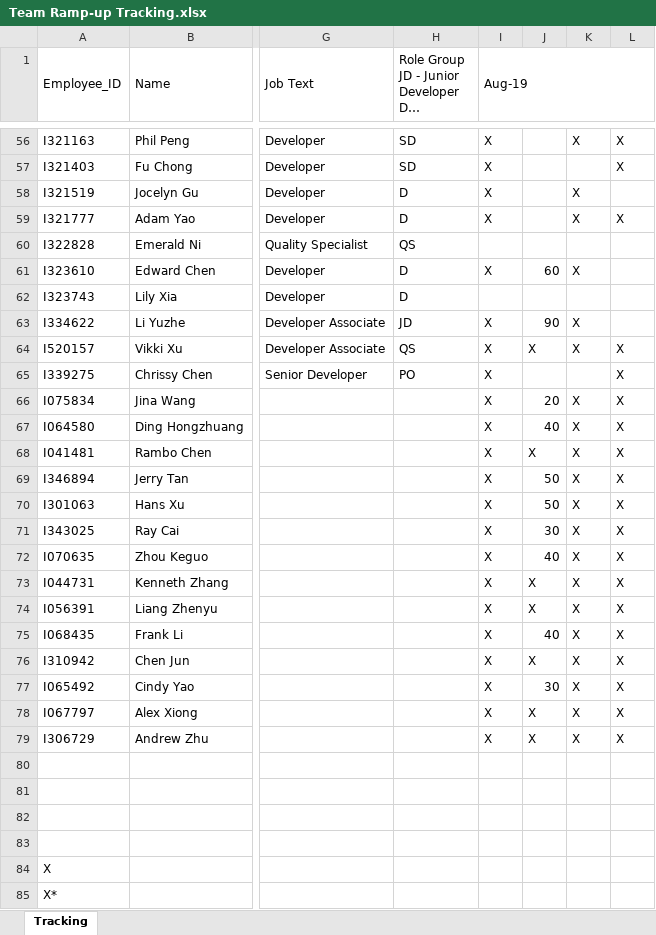
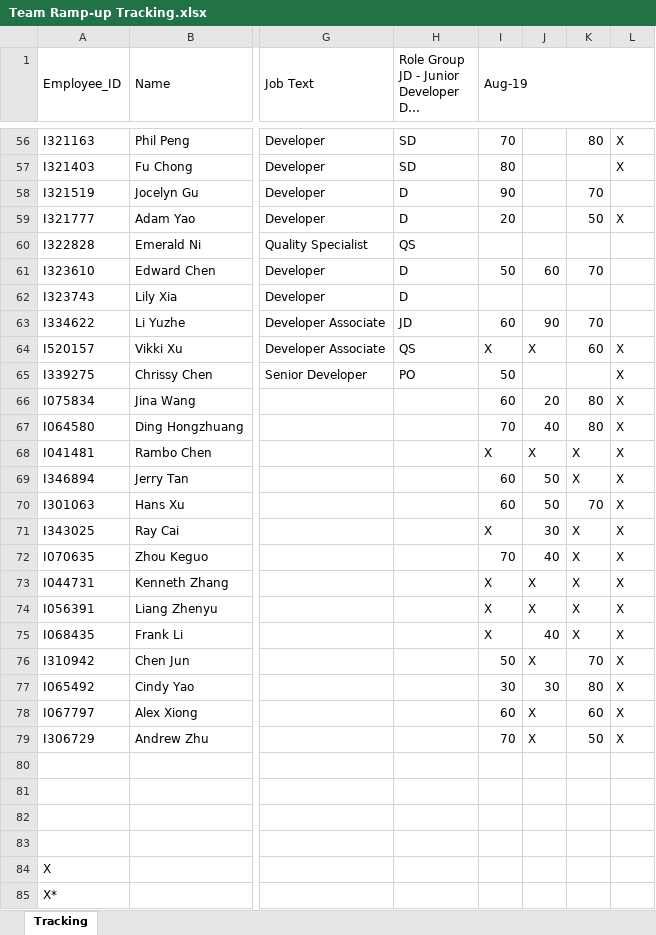
Before and after one commit to luoweihoo/Team-Ramp-up, an Excel workbook: Team Ramp-up Tracking.xlsx, sheet Tracking, drawn as a sheet; only a part is shown, gaps mark what is left out; long unchanged cells end in …; values as stored, in another font and other column widths than the file's, no cell formats; table styles not drawn; the diff covers the shown part only; the diff names each change by its address in the sheet, - before the commit and + after, or states it on an @@ line.

```diff
--- a/Team Ramp-up Tracking.xlsx (sheet Tracking)
+++ b/Team Ramp-up Tracking.xlsx (sheet Tracking)
-I56 (Aug-19): X
+I56 (Aug-19): 70
-K56: X
+K56: 80
-I57 (Aug-19): X
+I57 (Aug-19): 80
-I58 (Aug-19): X
+I58 (Aug-19): 90
-K58: X
+K58: 70
-I59 (Aug-19): X
+I59 (Aug-19): 20
-K59: X
+K59: 50
-I61 (Aug-19): X
+I61 (Aug-19): 50
-K61: X
+K61: 70
-I63 (Aug-19): X
+I63 (Aug-19): 60
-K63: X
+K63: 70
-K64: X
+K64: 60
-I65 (Aug-19): X
+I65 (Aug-19): 50
-I66 (Aug-19): X
+I66 (Aug-19): 60
-K66:K67: X
+K66:K67: 80
-I67 (Aug-19): X
+I67 (Aug-19): 70
-I69:I70 (Aug-19): X
+I69:I70 (Aug-19): 60
-K70: X
+K70: 70
-I72 (Aug-19): X
+I72 (Aug-19): 70
-I76 (Aug-19): X
+I76 (Aug-19): 50
-K76: X
+K76: 70
-I77 (Aug-19): X
+I77 (Aug-19): 30
-K77: X
+K77: 80
-I78 (Aug-19): X
+I78 (Aug-19): 60
-K78: X
+K78: 60
-I79 (Aug-19): X
+I79 (Aug-19): 70
-K79: X
+K79: 50
```
Also changed, not shown: 71 edited cells elsewhere in this sheet, cell formats, 2_MakeupTestList.xlsx, 7 other files.
